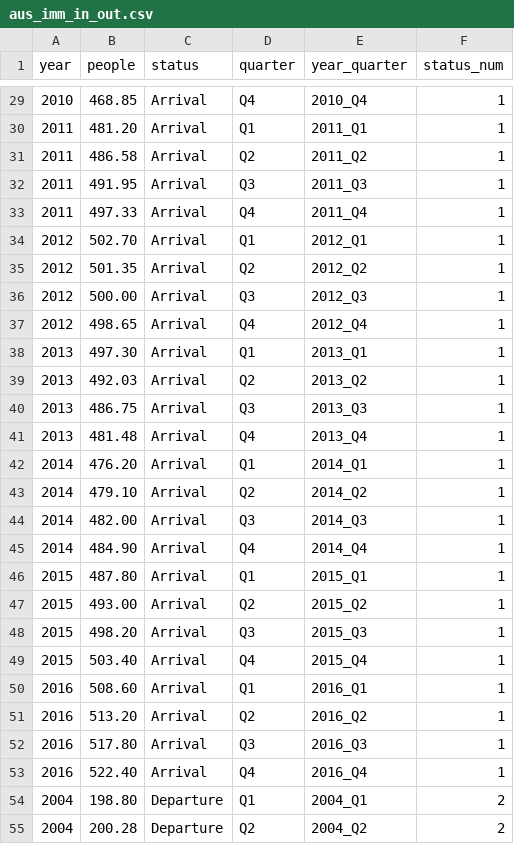
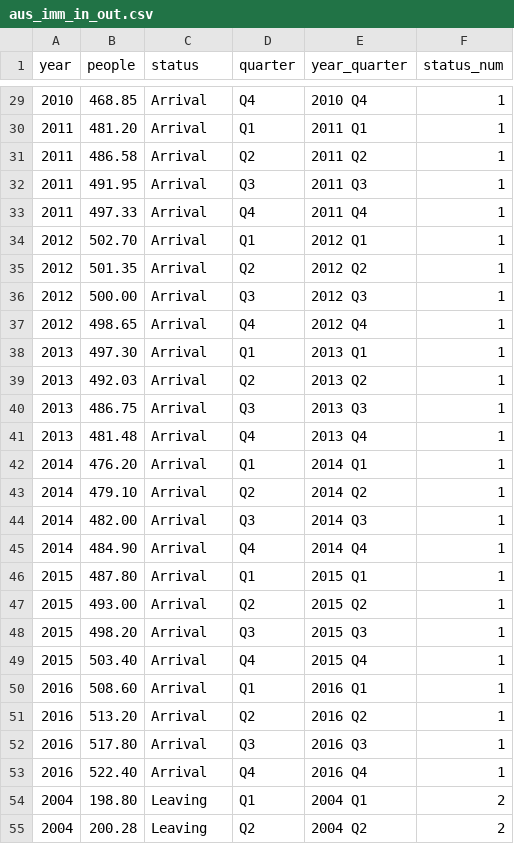
Before and after one commit to Thytus07/FIT3179, a CSV file: aus_imm_in_out.csv, drawn as a sheet; only a part is shown, gaps mark what is left out; the diff covers the shown part only.

```diff
--- a/aus_imm_in_out.csv
+++ b/aus_imm_in_out.csv
@@ -29,27 +29,27 @@ year,people,status,quarter,year_quarter,status_num
-2010,468.85,Arrival,Q4,2010_Q4,1
-2011,481.20,Arrival,Q1,2011_Q1,1
-2011,486.58,Arrival,Q2,2011_Q2,1
-2011,491.95,Arrival,Q3,2011_Q3,1
-2011,497.33,Arrival,Q4,2011_Q4,1
-2012,502.70,Arrival,Q1,2012_Q1,1
-2012,501.35,Arrival,Q2,2012_Q2,1
-2012,500.00,Arrival,Q3,2012_Q3,1
-2012,498.65,Arrival,Q4,2012_Q4,1
-2013,497.30,Arrival,Q1,2013_Q1,1
-2013,492.03,Arrival,Q2,2013_Q2,1
-2013,486.75,Arrival,Q3,2013_Q3,1
-2013,481.48,Arrival,Q4,2013_Q4,1
-2014,476.20,Arrival,Q1,2014_Q1,1
-2014,479.10,Arrival,Q2,2014_Q2,1
-2014,482.00,Arrival,Q3,2014_Q3,1
-2014,484.90,Arrival,Q4,2014_Q4,1
-2015,487.80,Arrival,Q1,2015_Q1,1
-2015,493.00,Arrival,Q2,2015_Q2,1
-2015,498.20,Arrival,Q3,2015_Q3,1
-2015,503.40,Arrival,Q4,2015_Q4,1
-2016,508.60,Arrival,Q1,2016_Q1,1
-2016,513.20,Arrival,Q2,2016_Q2,1
-2016,517.80,Arrival,Q3,2016_Q3,1
-2016,522.40,Arrival,Q4,2016_Q4,1
-2004,198.80,Departure,Q1,2004_Q1,2
-2004,200.28,Departure,Q2,2004_Q2,2
+2010,468.85,Arrival,Q4,2010 Q4,1
+2011,481.20,Arrival,Q1,2011 Q1,1
+2011,486.58,Arrival,Q2,2011 Q2,1
+2011,491.95,Arrival,Q3,2011 Q3,1
+2011,497.33,Arrival,Q4,2011 Q4,1
+2012,502.70,Arrival,Q1,2012 Q1,1
+2012,501.35,Arrival,Q2,2012 Q2,1
+2012,500.00,Arrival,Q3,2012 Q3,1
+2012,498.65,Arrival,Q4,2012 Q4,1
+2013,497.30,Arrival,Q1,2013 Q1,1
+2013,492.03,Arrival,Q2,2013 Q2,1
+2013,486.75,Arrival,Q3,2013 Q3,1
+2013,481.48,Arrival,Q4,2013 Q4,1
+2014,476.20,Arrival,Q1,2014 Q1,1
+2014,479.10,Arrival,Q2,2014 Q2,1
+2014,482.00,Arrival,Q3,2014 Q3,1
+2014,484.90,Arrival,Q4,2014 Q4,1
+2015,487.80,Arrival,Q1,2015 Q1,1
+2015,493.00,Arrival,Q2,2015 Q2,1
+2015,498.20,Arrival,Q3,2015 Q3,1
+2015,503.40,Arrival,Q4,2015 Q4,1
+2016,508.60,Arrival,Q1,2016 Q1,1
+2016,513.20,Arrival,Q2,2016 Q2,1
+2016,517.80,Arrival,Q3,2016 Q3,1
+2016,522.40,Arrival,Q4,2016 Q4,1
+2004,198.80,Leaving,Q1,2004 Q1,2
+2004,200.28,Leaving,Q2,2004 Q2,2
```
Also changed, not shown: 127 edited cells elsewhere in this file, 3 other files.
